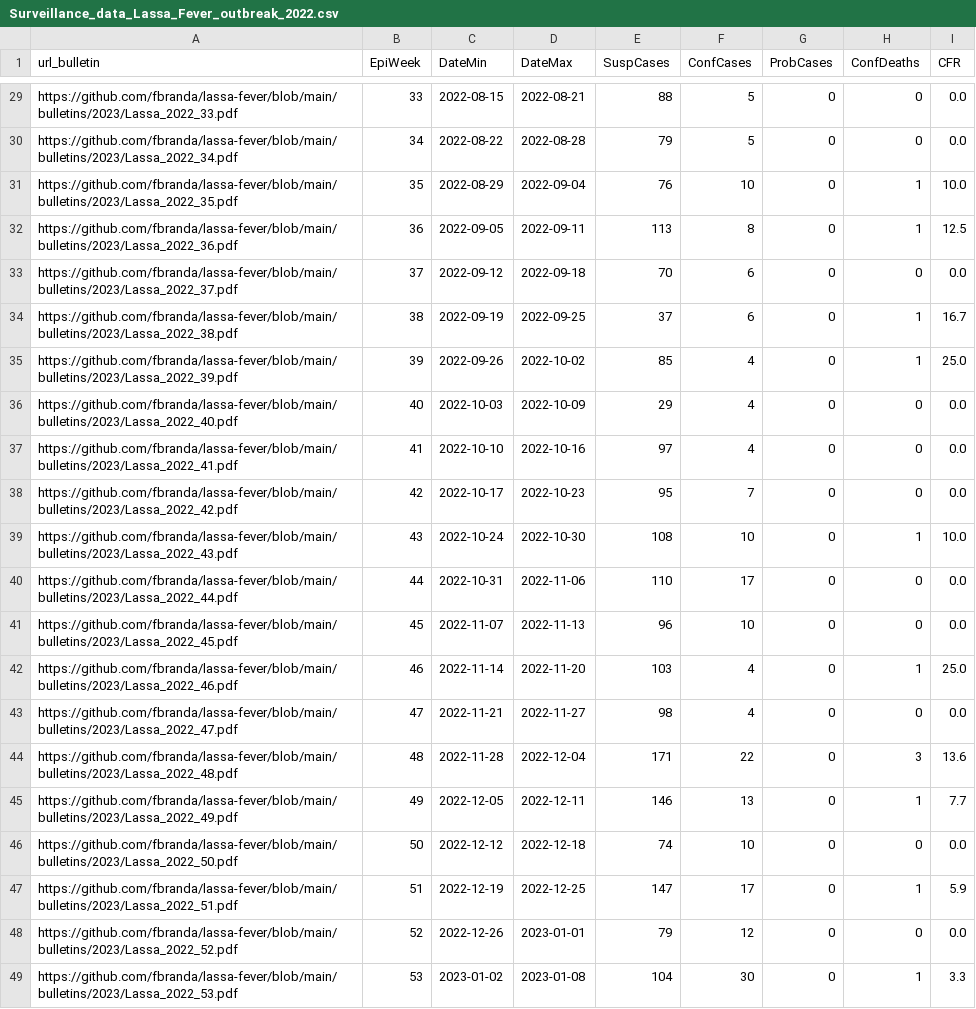
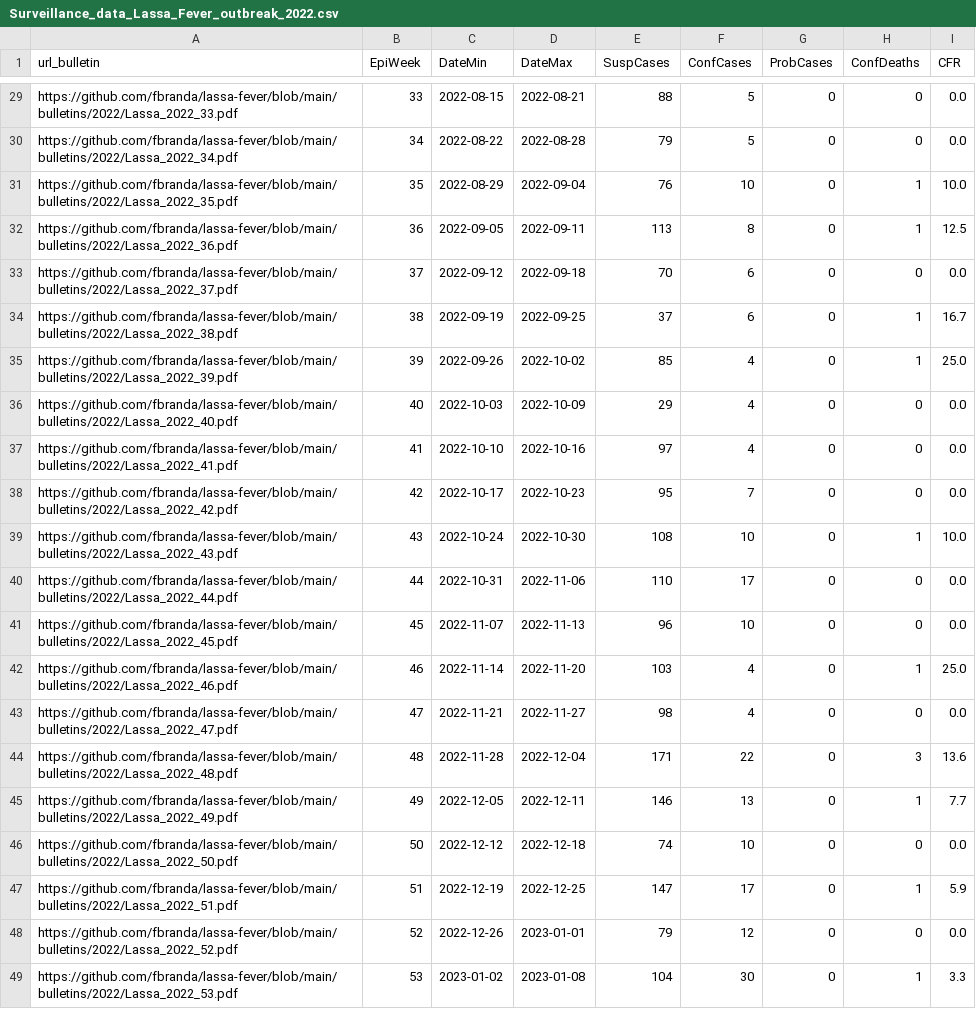
Before and after one commit to fbranda/lassa-fever, a CSV file: surveillance/2022/Surveillance_data_Lassa_Fever_outbreak_2022.csv, drawn as a sheet; only a part is shown, gaps mark what is left out; the diff covers the shown part only.

```diff
--- a/surveillance/2022/Surveillance_data_Lassa_Fever_outbreak_2022.csv
+++ b/surveillance/2022/Surveillance_data_Lassa_Fever_outbreak_2022.csv
@@ -29,21 +29,21 @@
-"https://github.com/fbranda/lassa-fever/blob/main/bulletins/2023/Lassa_2022_33.pdf",33,2022-08-15,2022-08-21,88,5,0,0,"0.0"
-"https://github.com/fbranda/lassa-fever/blob/main/bulletins/2023/Lassa_2022_34.pdf",34,2022-08-22,2022-08-28,79,5,0,0,"0.0"
-"https://github.com/fbranda/lassa-fever/blob/main/bulletins/2023/Lassa_2022_35.pdf",35,2022-08-29,2022-09-04,76,10,0,1,"10.0"
-"https://github.com/fbranda/lassa-fever/blob/main/bulletins/2023/Lassa_2022_36.pdf",36,2022-09-05,2022-09-11,113,8,0,1,"12.5"
-"https://github.com/fbranda/lassa-fever/blob/main/bulletins/2023/Lassa_2022_37.pdf",37,2022-09-12,2022-09-18,70,6,0,0,"0.0"
-"https://github.com/fbranda/lassa-fever/blob/main/bulletins/2023/Lassa_2022_38.pdf",38,2022-09-19,2022-09-25,37,6,0,1,"16.7"
-"https://github.com/fbranda/lassa-fever/blob/main/bulletins/2023/Lassa_2022_39.pdf",39,2022-09-26,2022-10-02,85,4,0,1,"25.0"
-"https://github.com/fbranda/lassa-fever/blob/main/bulletins/2023/Lassa_2022_40.pdf",40,2022-10-03,2022-10-09,29,4,0,0,"0.0"
-"https://github.com/fbranda/lassa-fever/blob/main/bulletins/2023/Lassa_2022_41.pdf",41,2022-10-10,2022-10-16,97,4,0,0,"0.0"
-"https://github.com/fbranda/lassa-fever/blob/main/bulletins/2023/Lassa_2022_42.pdf",42,2022-10-17,2022-10-23,95,7,0,0,"0.0"
-"https://github.com/fbranda/lassa-fever/blob/main/bulletins/2023/Lassa_2022_43.pdf",43,2022-10-24,2022-10-30,108,10,0,1,"10.0"
-"https://github.com/fbranda/lassa-fever/blob/main/bulletins/2023/Lassa_2022_44.pdf",44,2022-10-31,2022-11-06,110,17,0,0,"0.0"
-"https://github.com/fbranda/lassa-fever/blob/main/bulletins/2023/Lassa_2022_45.pdf",45,2022-11-07,2022-11-13,96,10,0,0,"0.0"
-"https://github.com/fbranda/lassa-fever/blob/main/bulletins/2023/Lassa_2022_46.pdf",46,2022-11-14,2022-11-20,103,4,0,1,"25.0"
-"https://github.com/fbranda/lassa-fever/blob/main/bulletins/2023/Lassa_2022_47.pdf",47,2022-11-21,2022-11-27,98,4,0,0,"0.0"
-"https://github.com/fbranda/lassa-fever/blob/main/bulletins/2023/Lassa_2022_48.pdf",48,2022-11-28,2022-12-04,171,22,0,3,"13.6"
-"https://github.com/fbranda/lassa-fever/blob/main/bulletins/2023/Lassa_2022_49.pdf",49,2022-12-05,2022-12-11,146,13,0,1,"7.7"
-"https://github.com/fbranda/lassa-fever/blob/main/bulletins/2023/Lassa_2022_50.pdf",50,2022-12-12,2022-12-18,74,10,0,0,"0.0"
-"https://github.com/fbranda/lassa-fever/blob/main/bulletins/2023/Lassa_2022_51.pdf",51,2022-12-19,2022-12-25,147,17,0,1,"5.9"
-"https://github.com/fbranda/lassa-fever/blob/main/bulletins/2023/Lassa_2022_52.pdf",52,2022-12-26,2023-01-01,79,12,0,0,"0.0"
-"https://github.com/fbranda/lassa-fever/blob/main/bulletins/2023/Lassa_2022_53.pdf",53,2023-01-02,2023-01-08,104,30,0,1,"3.3"
+"https://github.com/fbranda/lassa-fever/blob/main/bulletins/2022/Lassa_2022_33.pdf",33,2022-08-15,2022-08-21,88,5,0,0,"0.0"
+"https://github.com/fbranda/lassa-fever/blob/main/bulletins/2022/Lassa_2022_34.pdf",34,2022-08-22,2022-08-28,79,5,0,0,"0.0"
+"https://github.com/fbranda/lassa-fever/blob/main/bulletins/2022/Lassa_2022_35.pdf",35,2022-08-29,2022-09-04,76,10,0,1,"10.0"
+"https://github.com/fbranda/lassa-fever/blob/main/bulletins/2022/Lassa_2022_36.pdf",36,2022-09-05,2022-09-11,113,8,0,1,"12.5"
+"https://github.com/fbranda/lassa-fever/blob/main/bulletins/2022/Lassa_2022_37.pdf",37,2022-09-12,2022-09-18,70,6,0,0,"0.0"
+"https://github.com/fbranda/lassa-fever/blob/main/bulletins/2022/Lassa_2022_38.pdf",38,2022-09-19,2022-09-25,37,6,0,1,"16.7"
+"https://github.com/fbranda/lassa-fever/blob/main/bulletins/2022/Lassa_2022_39.pdf",39,2022-09-26,2022-10-02,85,4,0,1,"25.0"
+"https://github.com/fbranda/lassa-fever/blob/main/bulletins/2022/Lassa_2022_40.pdf",40,2022-10-03,2022-10-09,29,4,0,0,"0.0"
+"https://github.com/fbranda/lassa-fever/blob/main/bulletins/2022/Lassa_2022_41.pdf",41,2022-10-10,2022-10-16,97,4,0,0,"0.0"
+"https://github.com/fbranda/lassa-fever/blob/main/bulletins/2022/Lassa_2022_42.pdf",42,2022-10-17,2022-10-23,95,7,0,0,"0.0"
+"https://github.com/fbranda/lassa-fever/blob/main/bulletins/2022/Lassa_2022_43.pdf",43,2022-10-24,2022-10-30,108,10,0,1,"10.0"
+"https://github.com/fbranda/lassa-fever/blob/main/bulletins/2022/Lassa_2022_44.pdf",44,2022-10-31,2022-11-06,110,17,0,0,"0.0"
+"https://github.com/fbranda/lassa-fever/blob/main/bulletins/2022/Lassa_2022_45.pdf",45,2022-11-07,2022-11-13,96,10,0,0,"0.0"
+"https://github.com/fbranda/lassa-fever/blob/main/bulletins/2022/Lassa_2022_46.pdf",46,2022-11-14,2022-11-20,103,4,0,1,"25.0"
+"https://github.com/fbranda/lassa-fever/blob/main/bulletins/2022/Lassa_2022_47.pdf",47,2022-11-21,2022-11-27,98,4,0,0,"0.0"
+"https://github.com/fbranda/lassa-fever/blob/main/bulletins/2022/Lassa_2022_48.pdf",48,2022-11-28,2022-12-04,171,22,0,3,"13.6"
+"https://github.com/fbranda/lassa-fever/blob/main/bulletins/2022/Lassa_2022_49.pdf",49,2022-12-05,2022-12-11,146,13,0,1,"7.7"
+"https://github.com/fbranda/lassa-fever/blob/main/bulletins/2022/Lassa_2022_50.pdf",50,2022-12-12,2022-12-18,74,10,0,0,"0.0"
+"https://github.com/fbranda/lassa-fever/blob/main/bulletins/2022/Lassa_2022_51.pdf",51,2022-12-19,2022-12-25,147,17,0,1,"5.9"
+"https://github.com/fbranda/lassa-fever/blob/main/bulletins/2022/Lassa_2022_52.pdf",52,2022-12-26,2023-01-01,79,12,0,0,"0.0"
+"https://github.com/fbranda/lassa-fever/blob/main/bulletins/2022/Lassa_2022_53.pdf",53,2023-01-02,2023-01-08,104,30,0,1,"3.3"
```
Also changed, not shown: 27 edited cells elsewhere in this file, surveillance/2022/Surveillance_data_Lassa_Fever_outbreak_2022_by_state.csv.
